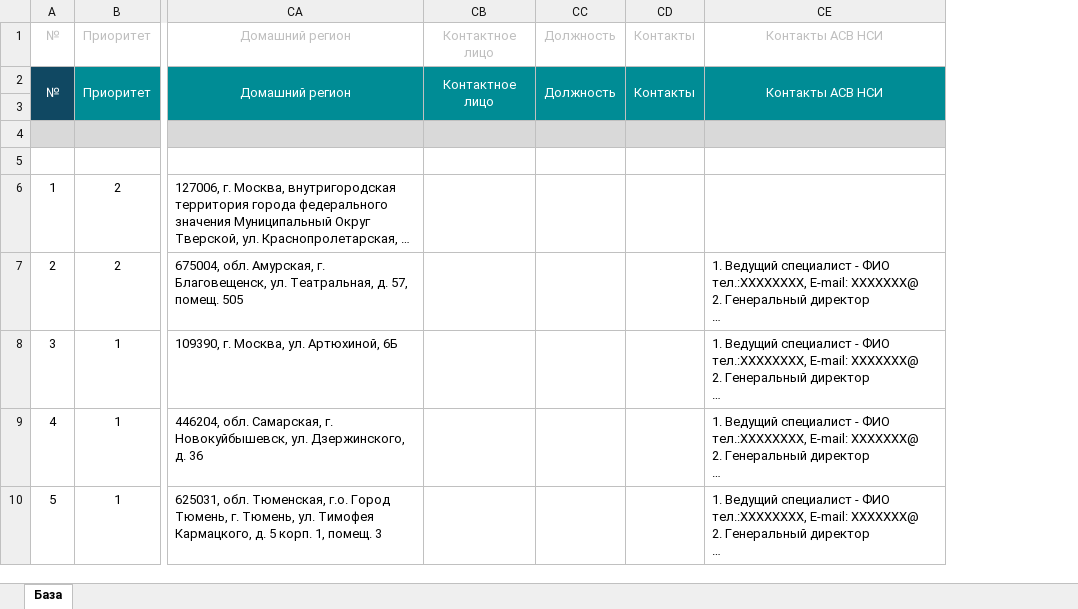
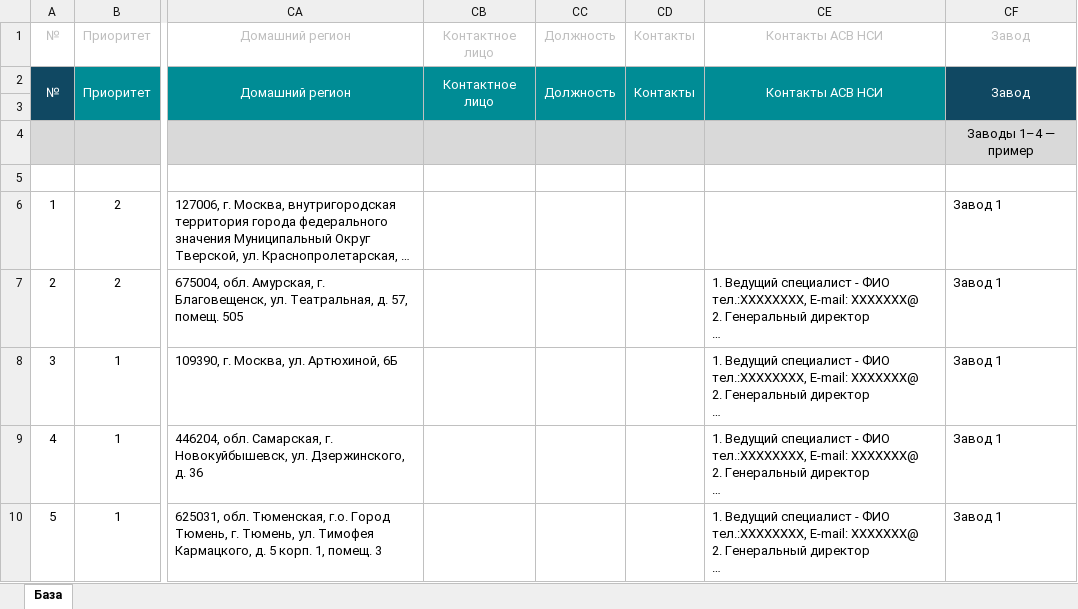
Before and after one commit to shotik83-netizen/dashboard, an Excel workbook: data/base.xlsx, sheet База, drawn as a sheet; only a part is shown, gaps mark what is left out; long unchanged cells end in …; values as stored, in another font and other column widths than the file's, no borders; the diff names each change by its address in the sheet, - before the commit and + after, or states it on an @@ line.

Commit message:
Add plant, contractor and work-type reports with Excel sample plants

```diff
--- a/data/base.xlsx (sheet База)
+++ b/data/base.xlsx (sheet База)
+column CF, rows 1-10: Завод | Завод |  | Заводы 1–4 — пример |  | Завод 1 | Завод 1 | Завод 1 | Завод 1 | Завод 1
```
Also changed, not shown: 2 other files.
